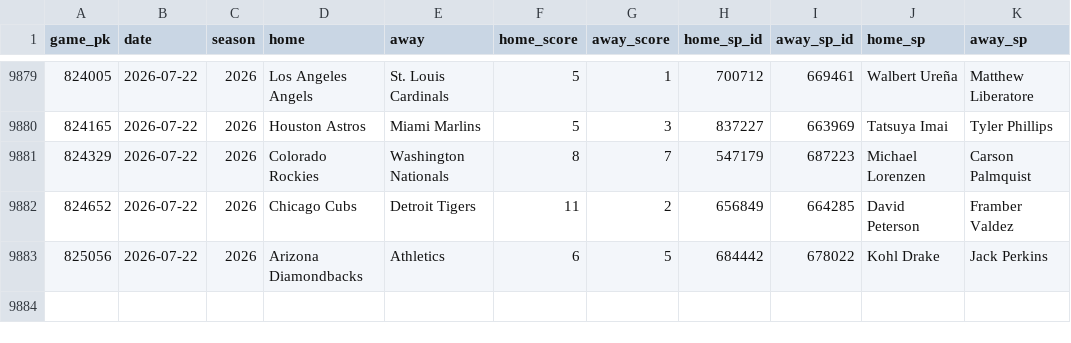
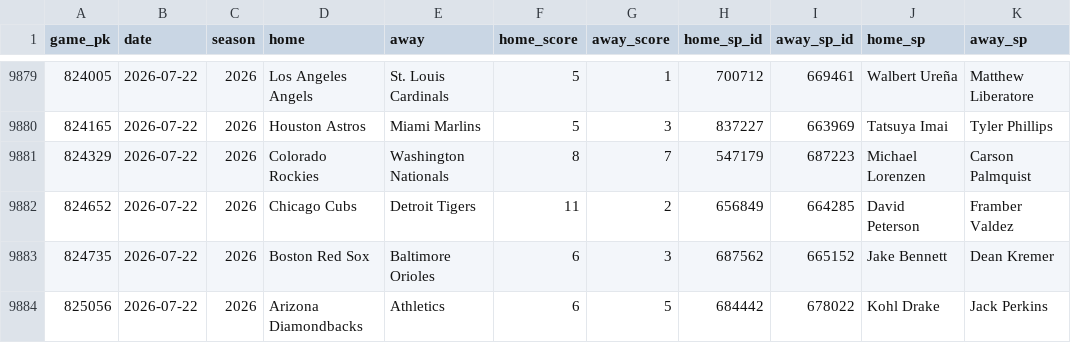
Before and after one commit to 2542609ontarioinc-wq/PickHub, a CSV file: games.csv, drawn as a sheet; only a part is shown, gaps mark what is left out.

```diff
--- a/games.csv
+++ b/games.csv
@@ -9882,2 +9882,3 @@ game_pk,date,season,home,away,home_score,away_score,home_sp_id,away_sp_id,home_s
 824652,2026-07-22,2026,Chicago Cubs,Detroit Tigers,11,2,656849,664285,David Peterson,Framber Valdez
+824735,2026-07-22,2026,Boston Red Sox,Baltimore Orioles,6,3,687562,665152,Jake Bennett,Dean Kremer
 825056,2026-07-22,2026,Arizona Diamondbacks,Athletics,6,5,684442,678022,Kohl Drake,Jack Perkins
```
Also changed, not shown: ledger.csv, 1 other file.
